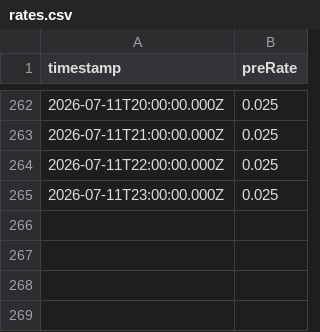
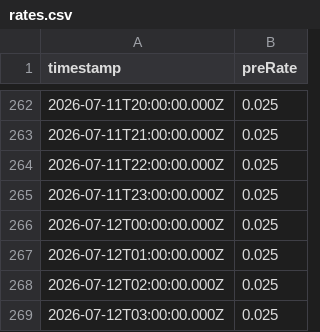
Before and after one commit to 0xmountaintop/okx-lending-rate, a CSV file: data/rates.csv, drawn as a sheet; only a part is shown, gaps mark what is left out.

```diff
--- a/data/rates.csv
+++ b/data/rates.csv
@@ -265 +265,5 @@ timestamp,preRate
 2026-07-11T23:00:00.000Z,0.025
+2026-07-12T00:00:00.000Z,0.025
+2026-07-12T01:00:00.000Z,0.025
+2026-07-12T02:00:00.000Z,0.025
+2026-07-12T03:00:00.000Z,0.025
```
Also changed, not shown: 1 other file.
